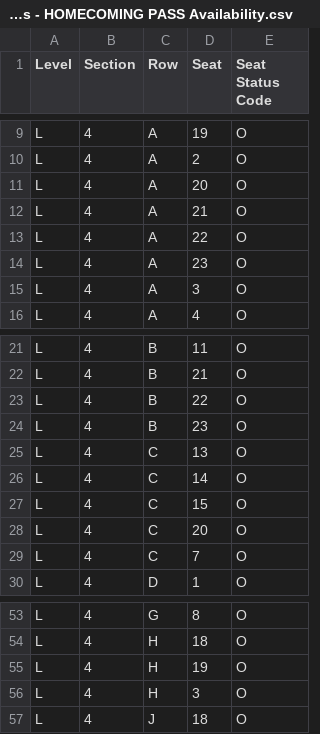
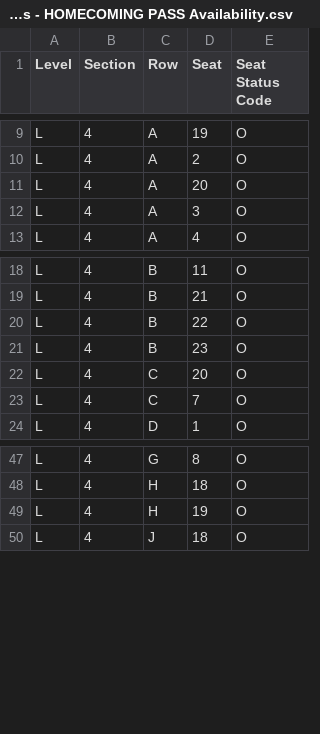
Before and after one commit to spuchta/PLL_BI_TIX, a CSV file: sales-reports/Denver/PLL Original Item Sales - HOMECOMING PASS Availability.csv, drawn as a sheet; only a part is shown, gaps mark what is left out; the diff names each change by its address in the sheet, - before the commit and + after, or states it on an @@ line.

```diff
--- a/sales-reports/Denver/PLL Original Item Sales - HOMECOMING PASS Availability.csv
+++ b/sales-reports/Denver/PLL Original Item Sales - HOMECOMING PASS Availability.csv
-row 12: L | 4 | A | 21 | O
-row 13: L | 4 | A | 22 | O
-row 14: L | 4 | A | 23 | O
-row 25: L | 4 | C | 13 | O
-row 26: L | 4 | C | 14 | O
-row 27: L | 4 | C | 15 | O
-row 56: L | 4 | H | 3 | O
```
Also changed, not shown: sales-reports/Denver/PLL Original Item Sales - HOMECOMING PASS SALES.csv, sales-reports/Denver/PLL Original Item Sales - SINGLE TICKET SALES.csv, 3 other files.
